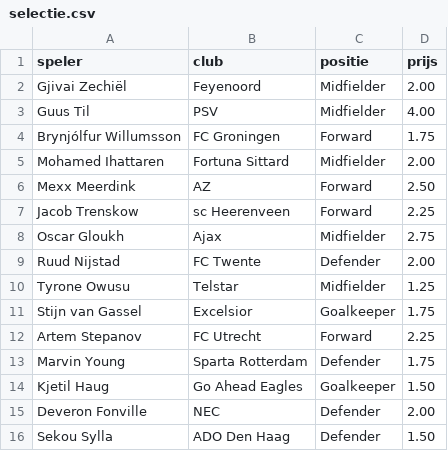
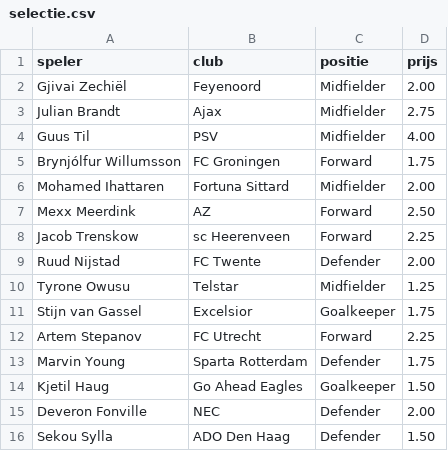
Before and after one commit to tajschneider/eredivisie-data-cvhj2027, a CSV file: selectie.csv, drawn as a sheet.

```diff
--- a/selectie.csv
+++ b/selectie.csv
@@ -2,2 +2,3 @@ speler,club,positie,prijs
 Gjivai Zechiël,Feyenoord,Midfielder,2.00
+Julian Brandt,Ajax,Midfielder,2.75
 Guus Til,PSV,Midfielder,4.00
@@ -7,3 +8,2 @@ Mexx Meerdink,AZ,Forward,2.50
 Jacob Trenskow,sc Heerenveen,Forward,2.25
-Oscar Gloukh,Ajax,Midfielder,2.75
 Ruud Nijstad,FC Twente,Defender,2.00
```
Also changed, not shown: prijzen.csv, programma.csv, 3 other files.
